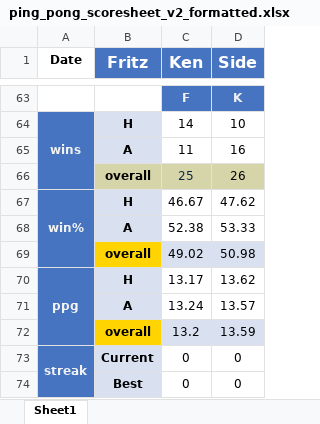
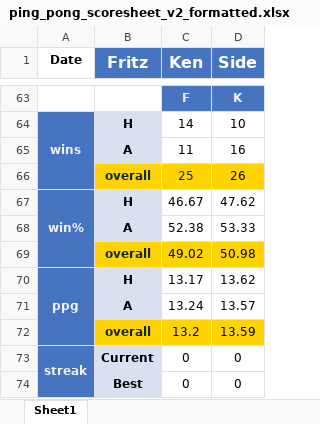
Before and after one commit to kt-0/ping_pong, an Excel workbook: assets/excel/backups/ping_pong_scoresheet_v2_formatted.xlsx, sheet Sheet1, drawn as a sheet; only a part is shown, gaps mark what is left out; values as stored, in another font and other column widths than the file's, no borders; conditional formats not drawn; the diff names each change by its address in the sheet, - before the commit and + after, or states it on an @@ line.

```diff
--- a/assets/excel/backups/ping_pong_scoresheet_v2_formatted.xlsx (sheet Sheet1)
+++ b/assets/excel/backups/ping_pong_scoresheet_v2_formatted.xlsx (sheet Sheet1)
-B66:D66 fill: #D6D5A9
+B66:D66 fill: #FFD400
-B66 text colour: black
+B66 text colour: #10253F
-B69 text colour: black
+B69 text colour: #10253F
-C69:D69 fill: #D9E1F1
+C69:D69 fill: #FFD400
-B72 text colour: black
+B72 text colour: #10253F
-C72:D72 fill: #D9E1F1
+C72:D72 fill: #FFD400
```
Also changed, not shown: assets/excel/backups/ping_pong_scoresheet_v2 copy.xlsx, assets/excel/ping_pong_scoresheet_v2.xlsx, 5 other files.
